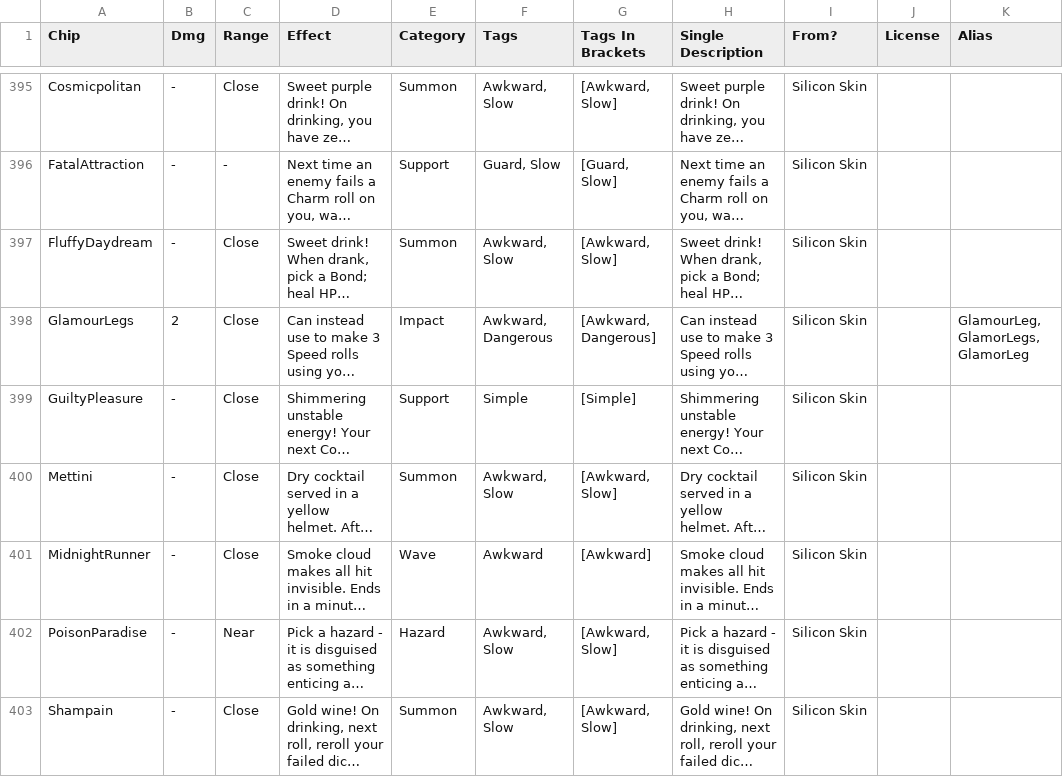
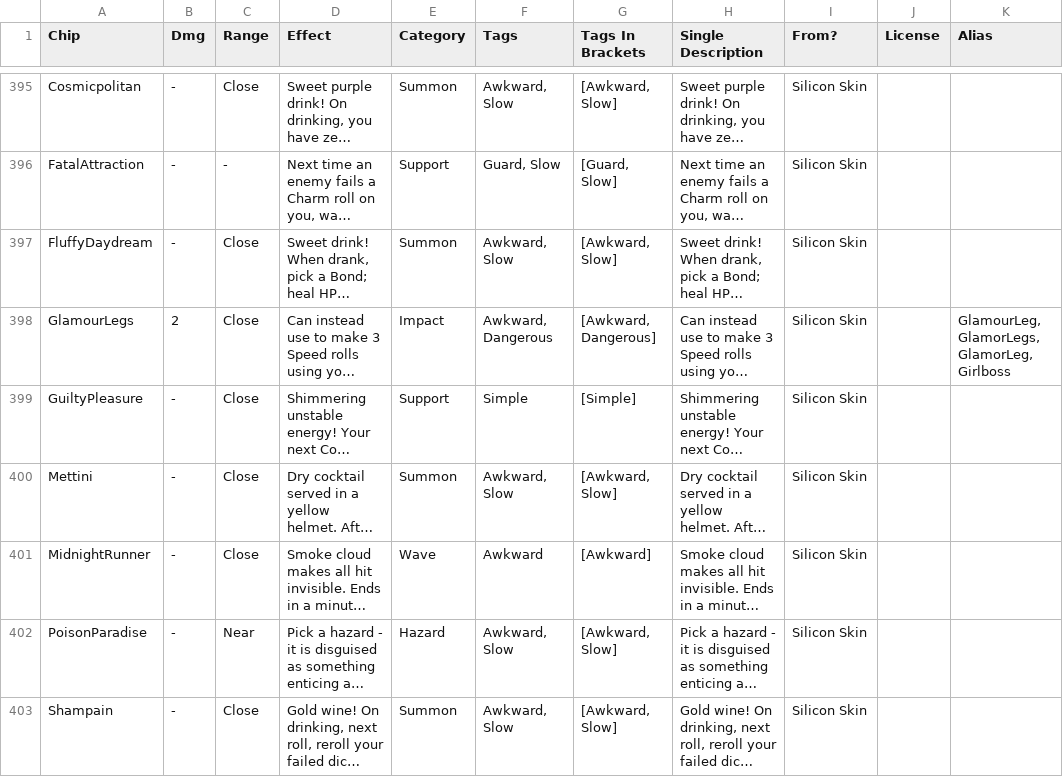
Before and after one commit to gskbladez/PROGBOT_CODE_DUMP, a TSV file: chipdata.tsv, drawn as a sheet; only a part is shown, gaps mark what is left out; long unchanged cells end in …; the diff names each change by its address in the sheet, - before the commit and + after, or states it on an @@ line.

```diff
--- a/chipdata.tsv
+++ b/chipdata.tsv
-K398 (Alias): GlamourLeg, GlamorLegs, GlamorLeg
+K398 (Alias): GlamourLeg, GlamorLegs, GlamorLeg, Girlboss
```
Also changed, not shown: powerncpdata.tsv.
